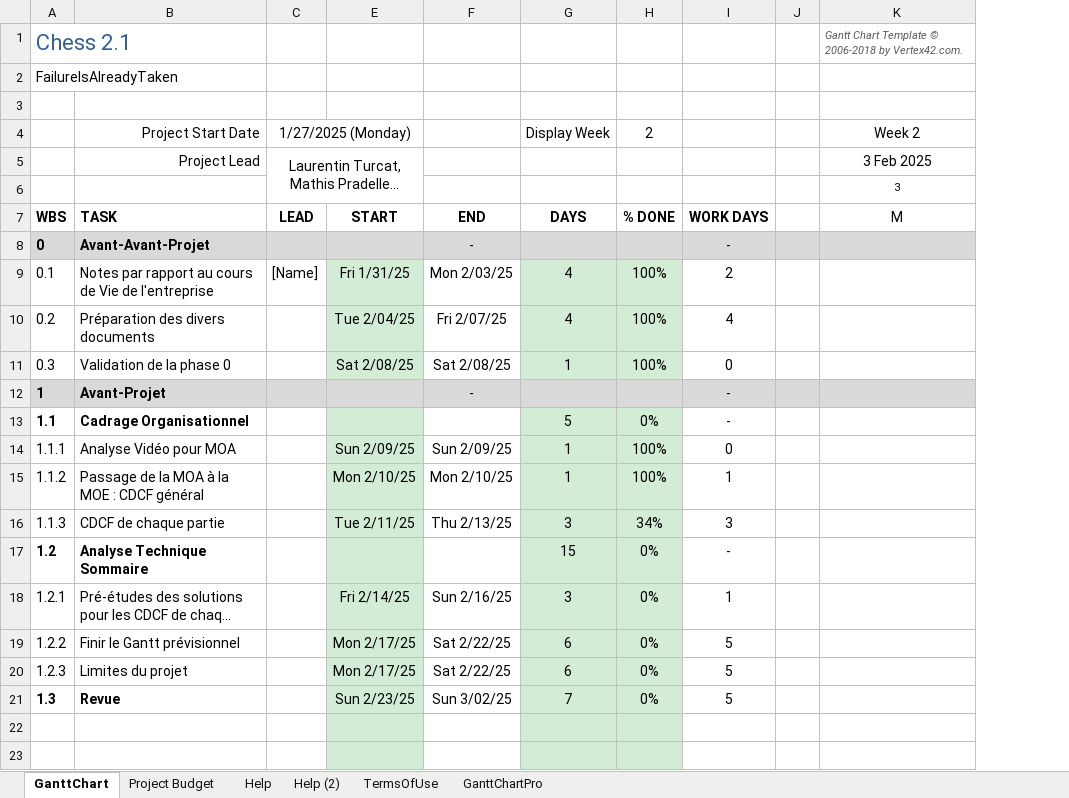
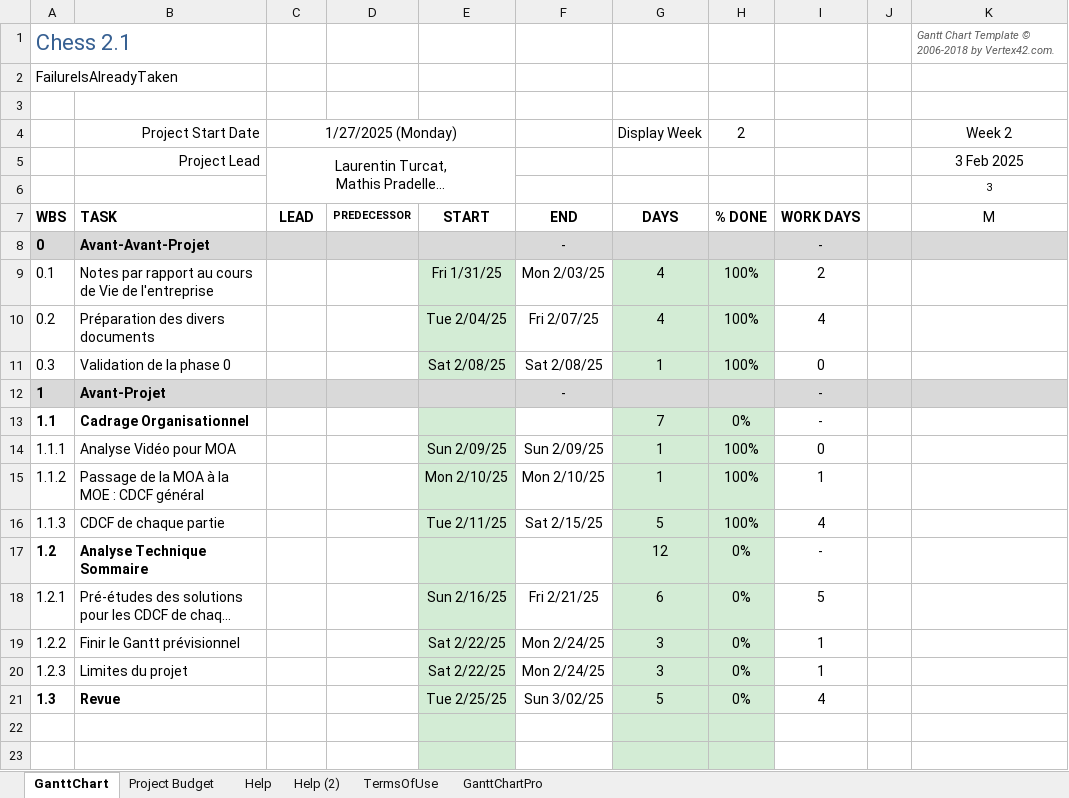
Before and after one commit to FailureIsAlreadyTaken/Chess-3000, an Excel workbook: Gestion de Projet/Phase 0/Tableau de bord.xlsx, sheet GanttChart, drawn as a sheet; only a part is shown; long unchanged cells end in …; values as stored, in another font and other column widths than the file's, no borders; charts and pictures and conditional formats not drawn; the diff names each change by its address in the sheet, - before the commit and + after, or states it on an @@ line.

Commit message:
Petite update du Gantt
Mise à jour des deadlines pour la tâche 1 de l'étape 2 de la phase 1

```diff
--- a/Gestion de Projet/Phase 0/Tableau de bord.xlsx (sheet GanttChart)
+++ b/Gestion de Projet/Phase 0/Tableau de bord.xlsx (sheet GanttChart)
@@ column D unhidden, row 7: PREDECESSOR @@
-C9: [Name]
+C9: (empty)
-G13: 5
+G13: 7
-F16: Thu 2/13/25
+F16: Sat 2/15/25
-G16: 3
+G16: 5
-H16: 34%
+H16: 100%
-I16: 3
+I16: 4
-G17: 15
+G17: 12
-E18: Fri 2/14/25
+E18: Sun 2/16/25
-F18: Sun 2/16/25
+F18: Fri 2/21/25
-G18: 3
+G18: 6
-I18: 1
+I18: 5
-E19:E20: Mon 2/17/25
+E19:E20: Sat 2/22/25
-F19:F20: Sat 2/22/25
+F19:F20: Mon 2/24/25
-G19:G20: 6
+G19:G20: 3
-I19:I20: 5
+I19:I20: 1
-E21: Sun 2/23/25
+E21: Tue 2/25/25
-G21: 7
+G21: 5
-I21: 5
+I21: 4
```
Also changed, not shown: charts or pictures.
